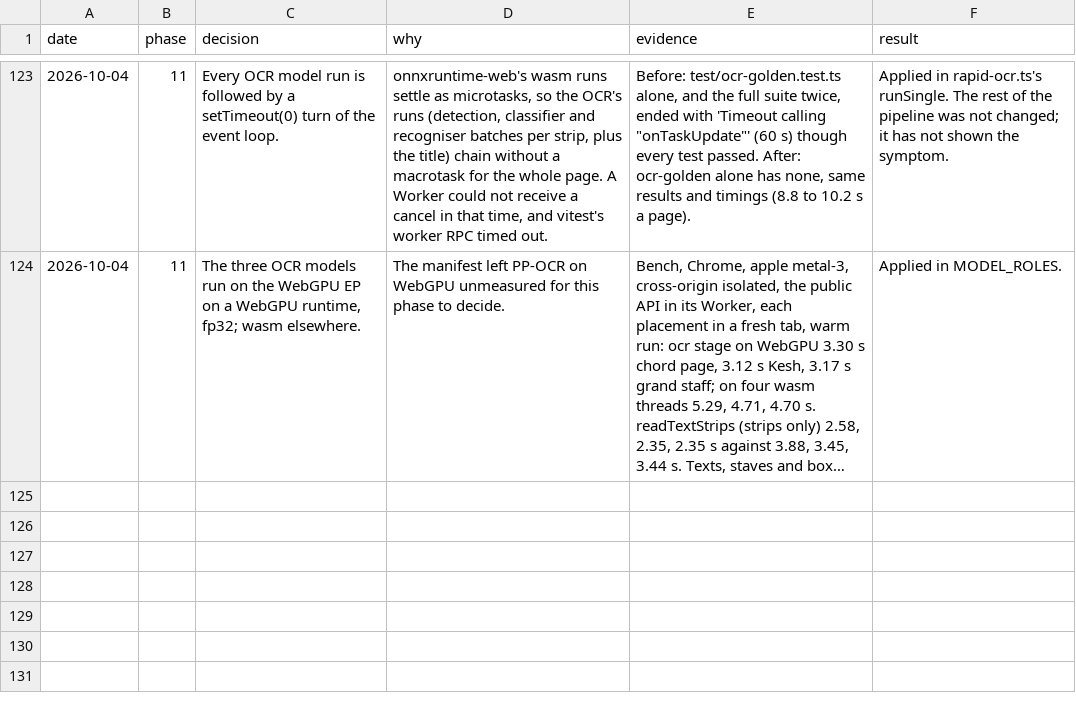
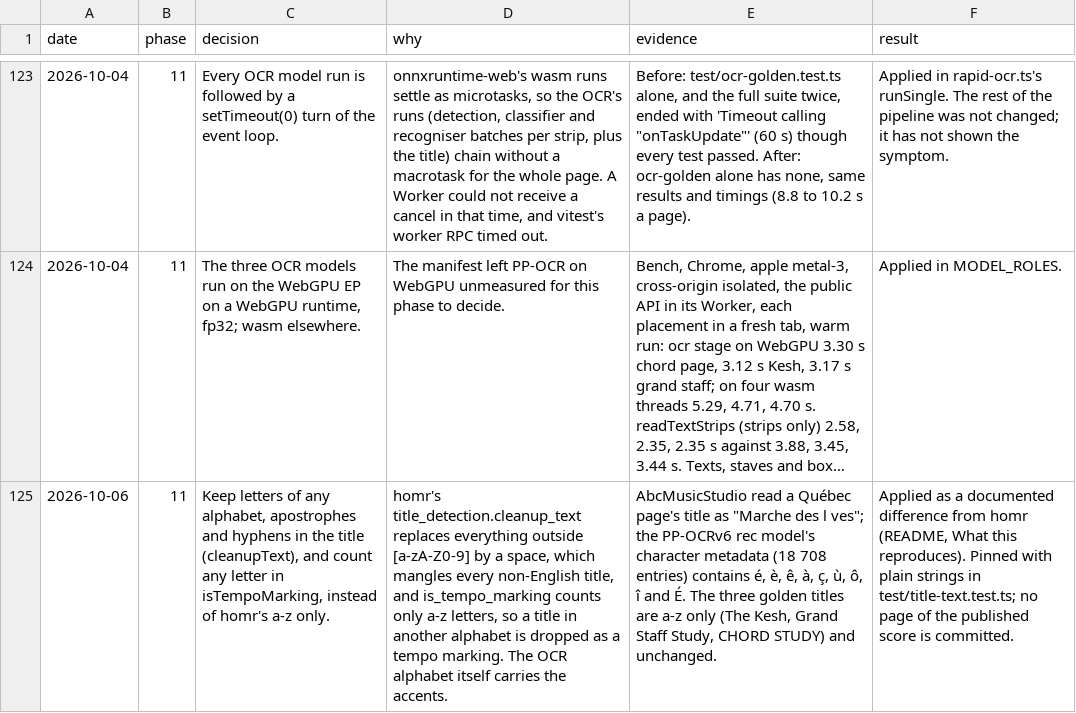
Before and after one commit to jymen/homr-web, a TSV file: docs/decisions.tsv, drawn as a sheet; only a part is shown, gaps mark what is left out; long unchanged cells end in …; the diff names each change by its address in the sheet, - before the commit and + after, or states it on an @@ line.

```diff
--- a/docs/decisions.tsv
+++ b/docs/decisions.tsv
+row 125: 2026-10-06 | 11 | Keep letters of any alphabet, apostrophes and hyphens in the title (cleanupText), and count any letter in isTempoMarking, instead of homr's a-z only. | homr's title_detection.cleanup_text replaces everything outside [a-zA-Z0-9] by a space, which mangles every non-English title, and is_tempo_marking counts only a-z letters, so a title in another alphabet is dropped as a tempo marking. The OCR alphabet itself carries the accents. | AbcMusicStudio read a Québec page's title as "Marche des l ves"; the PP-OCRv6 rec model's character metadata (18 708 entries) contains é, è, ê, à, ç, ù, ô, î and É. The three golden titles are a-z only (The Kesh, Grand Staff Study, CHORD STUDY) and unchanged. | Applied as a documented difference from homr (README, What this reproduces). Pinned with plain strings in test/title-text.test.ts; no page of the published score is committed.
```
Also changed, not shown: 4 other files.
